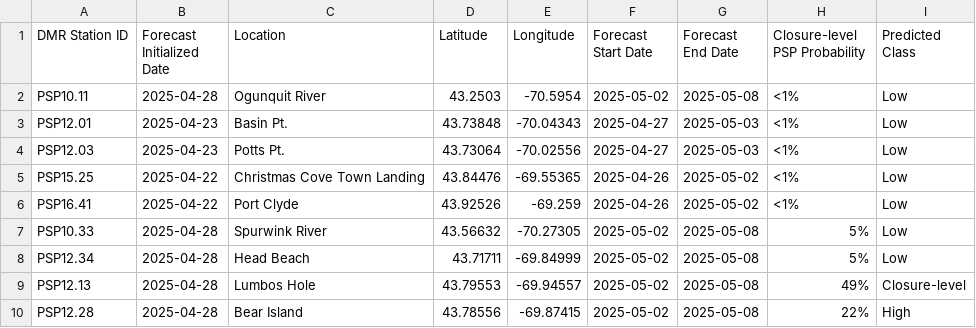
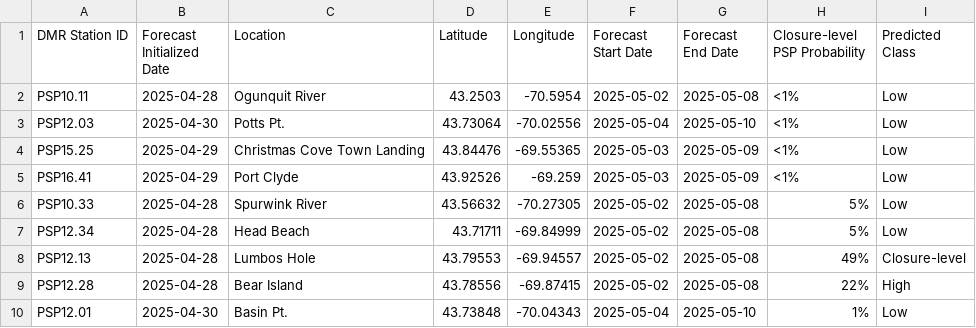
Before and after one commit to BigelowLab/pspforecast, a CSV file: inst/forecastdb/dmr_webpage_table.csv, drawn as a sheet.

```diff
--- a/inst/forecastdb/dmr_webpage_table.csv
+++ b/inst/forecastdb/dmr_webpage_table.csv
@@ -2,6 +2,5 @@ DMR Station ID,Forecast Initialized Date,Location,Latitude,Longitude,Forecast St
 PSP10.11,2025-04-28,Ogunquit River,43.2503,-70.5954,2025-05-02,2025-05-08,<1%,Low
-PSP12.01,2025-04-23,Basin Pt.,43.73848,-70.04343,2025-04-27,2025-05-03,<1%,Low
-PSP12.03,2025-04-23,Potts Pt.,43.73064,-70.02556,2025-04-27,2025-05-03,<1%,Low
-PSP15.25,2025-04-22,Christmas Cove Town Landing,43.84476,-69.55365,2025-04-26,2025-05-02,<1%,Low
-PSP16.41,2025-04-22,Port Clyde,43.92526,-69.259,2025-04-26,2025-05-02,<1%,Low
+PSP12.03,2025-04-30,Potts Pt.,43.73064,-70.02556,2025-05-04,2025-05-10,<1%,Low
+PSP15.25,2025-04-29,Christmas Cove Town Landing,43.84476,-69.55365,2025-05-03,2025-05-09,<1%,Low
+PSP16.41,2025-04-29,Port Clyde,43.92526,-69.259,2025-05-03,2025-05-09,<1%,Low
 PSP10.33,2025-04-28,Spurwink River,43.56632,-70.27305,2025-05-02,2025-05-08,5%,Low
@@ -10 +9,2 @@ PSP12.13,2025-04-28,Lumbos Hole,43.79553,-69.94557,2025-05-02,2025-05-08,49%,Clo
 PSP12.28,2025-04-28,Bear Island,43.78556,-69.87415,2025-05-02,2025-05-08,22%,High
+PSP12.01,2025-04-30,Basin Pt.,43.73848,-70.04343,2025-05-04,2025-05-10,1%,Low
```
Also changed, not shown: inst/forecastdb/current_forecast.csv, 8 other files.
